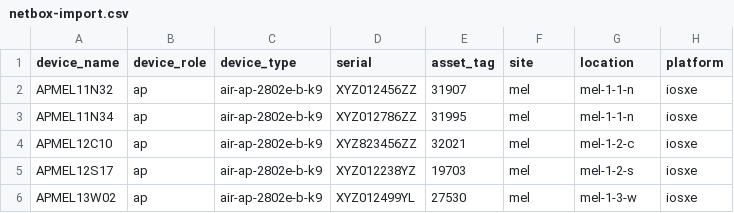
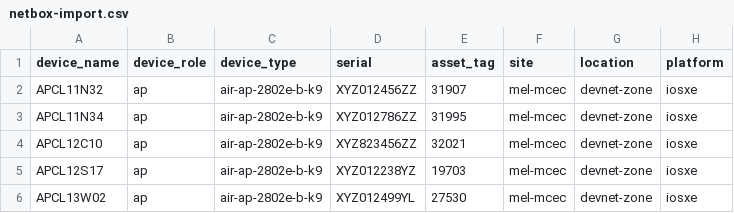
Before and after one commit to palmersample/ciscolive-devwks-2275, a CSV file: solutions/netbox-import.csv, drawn as a sheet; only a part is shown; the diff names each change by its address in the sheet, - before the commit and + after, or states it on an @@ line.

```diff
--- a/solutions/netbox-import.csv
+++ b/solutions/netbox-import.csv
-A2 (device_name): APMEL11N32
+A2 (device_name): APCL11N32
-F2:F6 (site): mel
+F2:F6 (site): mel-mcec
-G2:G3 (location): mel-1-1-n
+G2:G3 (location): devnet-zone
-A3 (device_name): APMEL11N34
+A3 (device_name): APCL11N34
-A4 (device_name): APMEL12C10
+A4 (device_name): APCL12C10
-G4 (location): mel-1-2-c
+G4 (location): devnet-zone
-A5 (device_name): APMEL12S17
+A5 (device_name): APCL12S17
-G5 (location): mel-1-2-s
+G5 (location): devnet-zone
-A6 (device_name): APMEL13W02
+A6 (device_name): APCL13W02
-G6 (location): mel-1-3-w
+G6 (location): devnet-zone
```
Also changed, not shown: 3 other files.
